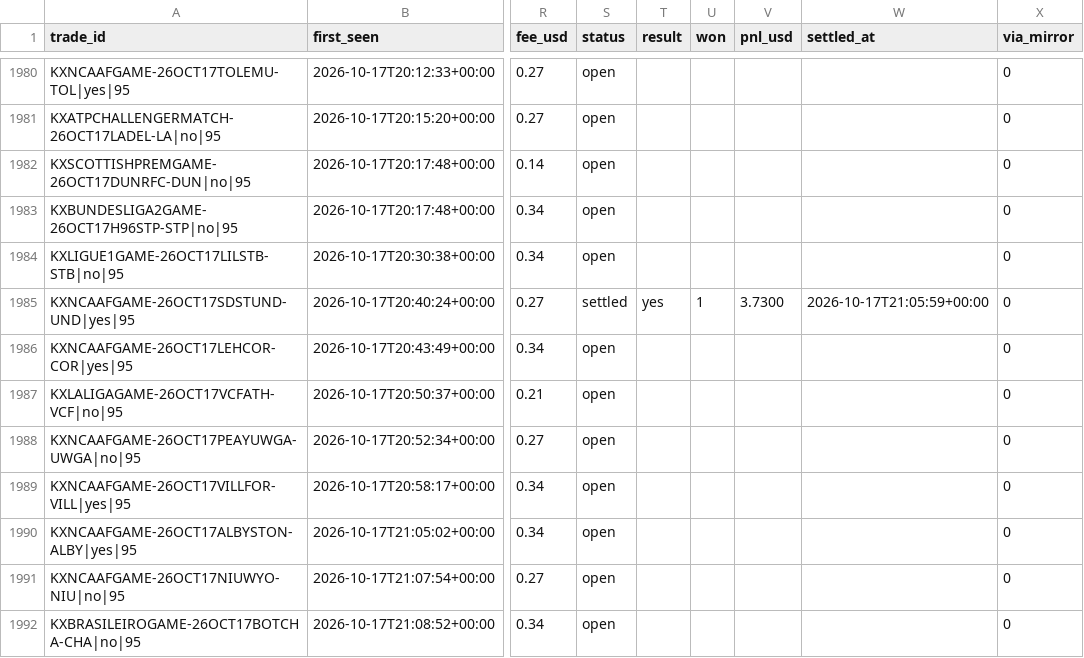
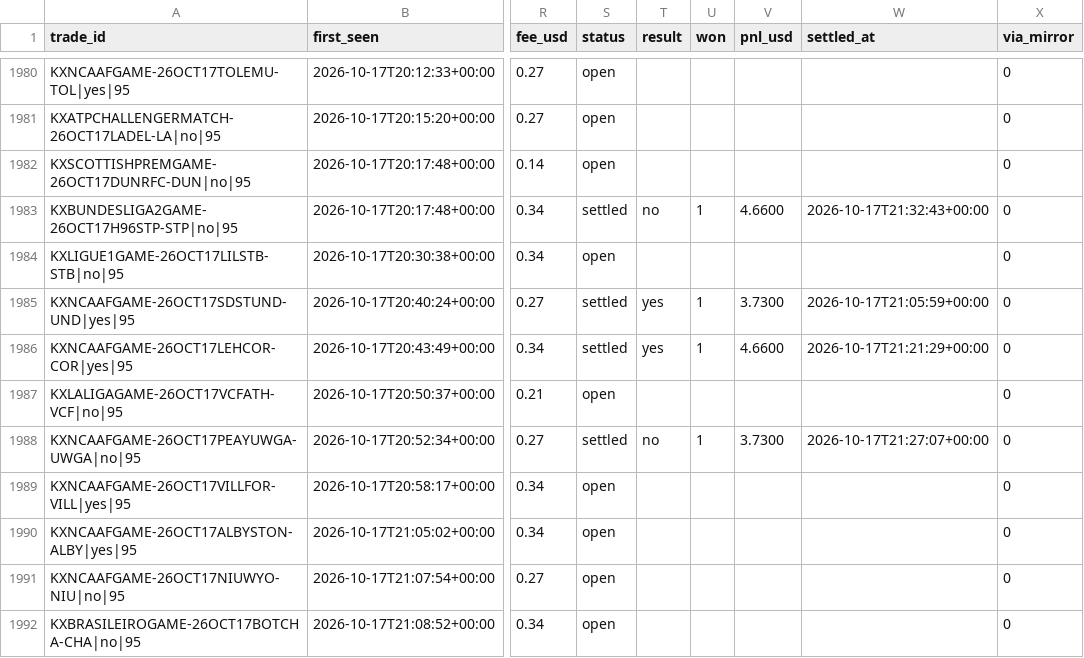
Before and after one commit to UseSoap/Kalshi-Scanner, a CSV file: data/trades_95.csv, drawn as a sheet; only a part is shown, gaps mark what is left out; the diff covers the shown part only; the diff names each change by its address in the sheet, - before the commit and + after, or states it on an @@ line.

Commit message:
data: scan 2026-10-17T21:37Z

```diff
--- a/data/trades_95.csv
+++ b/data/trades_95.csv
-S1983 (status): open
+S1983 (status): settled
-T1983 (result): (empty)
+T1983 (result): no
-U1983 (won): (empty)
+U1983 (won): 1
-V1983 (pnl_usd): (empty)
+V1983 (pnl_usd): 4.6600
-W1983 (settled_at): (empty)
+W1983 (settled_at): 2026-10-17T21:32:43+00:00
-S1986 (status): open
+S1986 (status): settled
-T1986 (result): (empty)
+T1986 (result): yes
-U1986 (won): (empty)
+U1986 (won): 1
-V1986 (pnl_usd): (empty)
+V1986 (pnl_usd): 4.6600
-W1986 (settled_at): (empty)
+W1986 (settled_at): 2026-10-17T21:21:29+00:00
-S1988 (status): open
+S1988 (status): settled
-T1988 (result): (empty)
+T1988 (result): no
-U1988 (won): (empty)
+U1988 (won): 1
-V1988 (pnl_usd): (empty)
+V1988 (pnl_usd): 3.7300
-W1988 (settled_at): (empty)
+W1988 (settled_at): 2026-10-17T21:27:07+00:00
```
Also changed, not shown: 4 added rows and 5 edited cells elsewhere in this file, data/games.csv, data/trades.csv, 1 other file.
